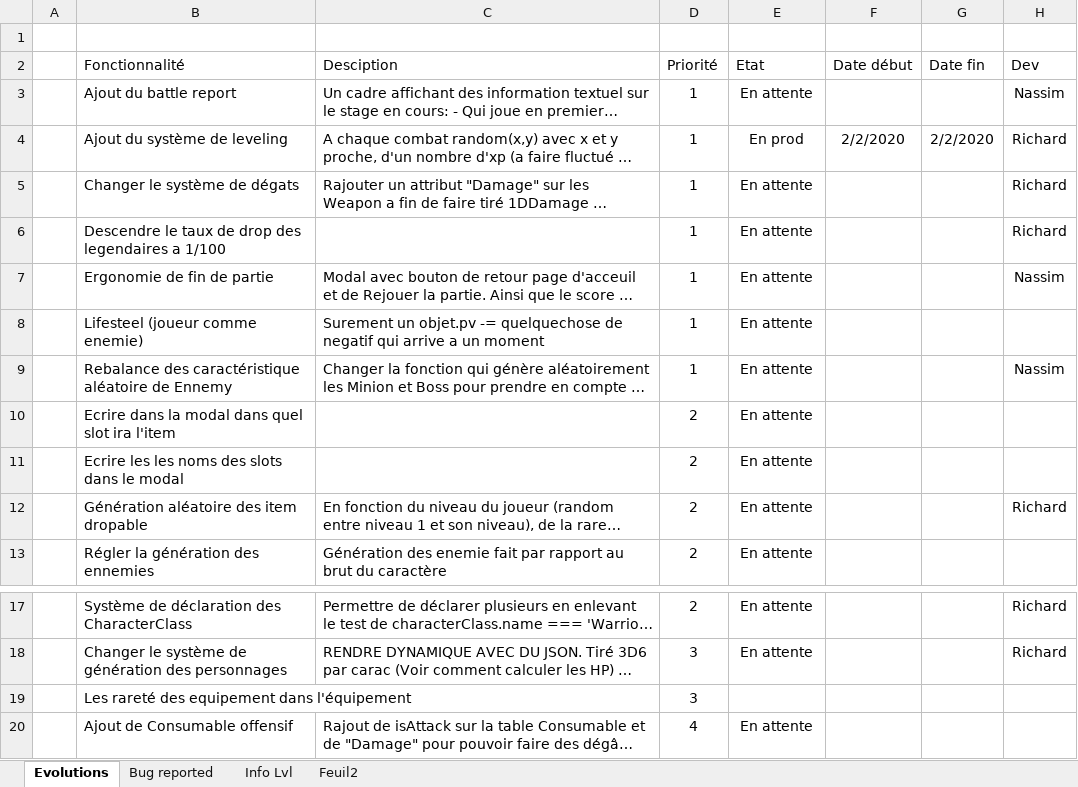
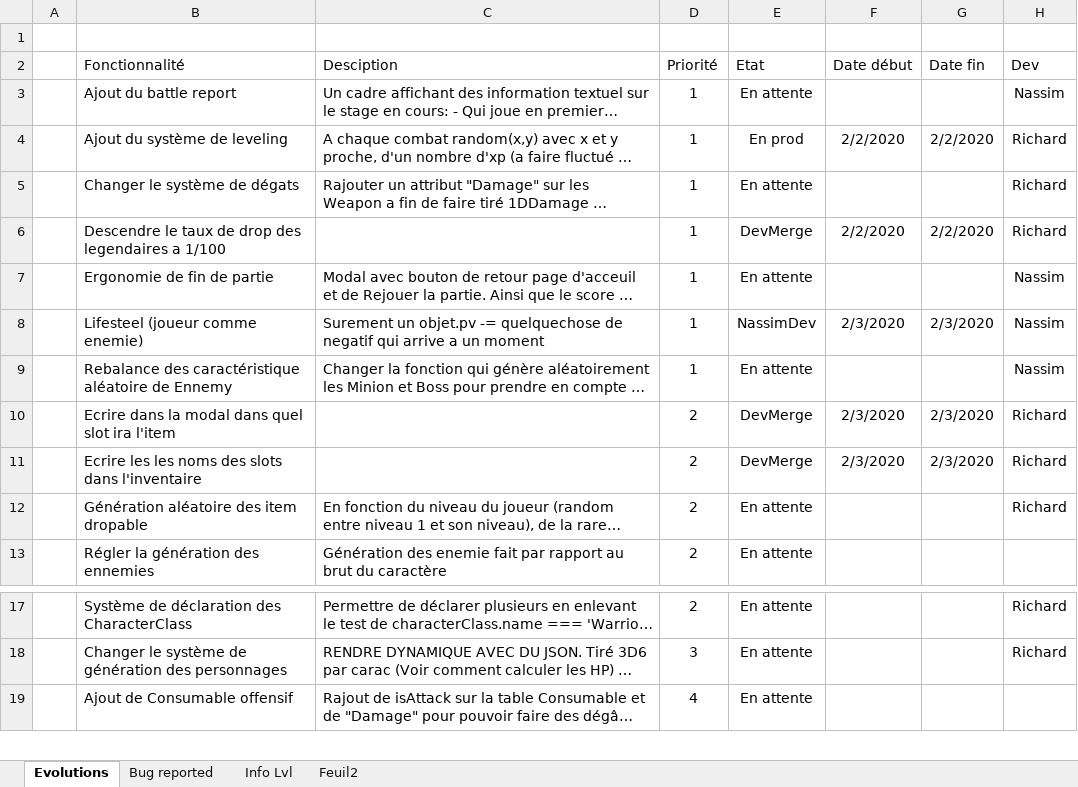
Before and after one commit to EmoFile/projetWebRPG, an Excel workbook: Liste des évolutions.xlsx, sheet Evolutions, drawn as a sheet; only a part is shown, gaps mark what is left out; long unchanged cells end in …; values as stored, in another font and other column widths than the file's, no borders; table styles not drawn; removed rows and columns are numbered as before the commit, all else as after; the diff names each change by its address in the sheet, - before the commit and + after, or states it on an @@ line.

Commit message:
Loot display | Add | Stuff location on modal and inventory & rarity of stuff in inventory

```diff
--- a/Liste des évolutions.xlsx (sheet Evolutions)
+++ b/Liste des évolutions.xlsx (sheet Evolutions)
-E6 (Etat): En attente
+E6 (Etat): DevMerge
-F6 (Date début): (empty)
+F6 (Date début): 2/2/2020
-G6 (Date fin): (empty)
+G6 (Date fin): 2/2/2020
-E8 (Etat): En attente
+E8 (Etat): NassimDev
-F8 (Date début): (empty)
+F8 (Date début): 2/3/2020
-G8 (Date fin): (empty)
+G8 (Date fin): 2/3/2020
-H8 (Dev): (empty)
+H8 (Dev): Nassim
-E10 (Etat): En attente
+E10 (Etat): DevMerge
-F10 (Date début): (empty)
+F10 (Date début): 2/3/2020
-G10 (Date fin): (empty)
+G10 (Date fin): 2/3/2020
-H10 (Dev): (empty)
+H10 (Dev): Richard
-row 11:  | Ecrire les les noms des slots dans le modal |  | 2 | En attente
+row 11:  | Ecrire les les noms des slots dans l'inventaire |  | 2 | DevMerge | 2/3/2020 | 2/3/2020 | Richard
-row 19:  | Les rareté des equipement dans l'équipement |  | 3
```
Also changed, not shown: 3 other files.
